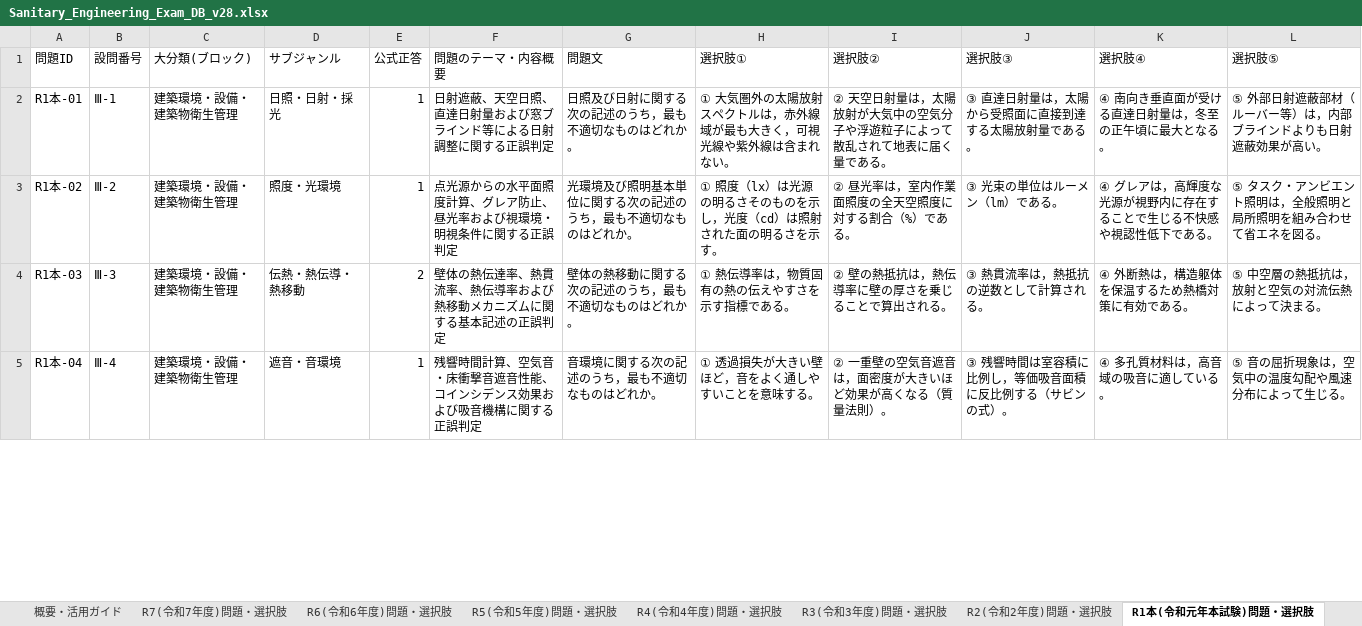
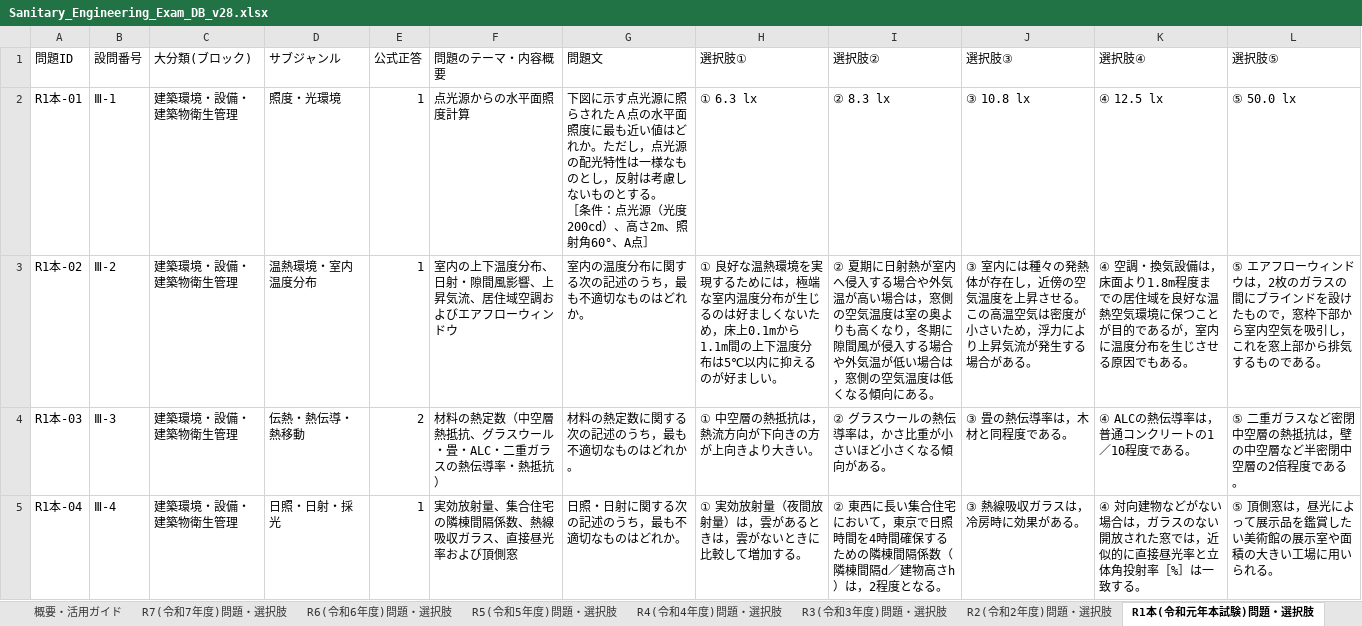
Before and after one commit to akira161/Q, an Excel workbook: Sanitary_Engineering_Exam_DB_v28.xlsx, sheet R1本(令和元年本試験)問題・選択肢, drawn as a sheet; only a part is shown; values as stored, in another font and other column widths than the file's, no cell formats; ↵ is a line break in a cell; the diff covers the shown part only; the diff names each change by its address in the sheet, - before the commit and + after, or states it on an @@ line.

Commit message:
Add files via upload

```diff
--- a/Sanitary_Engineering_Exam_DB_v28.xlsx (sheet R1本(令和元年本試験)問題・選択肢)
+++ b/Sanitary_Engineering_Exam_DB_v28.xlsx (sheet R1本(令和元年本試験)問題・選択肢)
-D2 (サブジャンル): 日照・日射・採光
+D2 (サブジャンル): 照度・光環境
-F2 (問題のテーマ・内容概要): 日射遮蔽、天空日照、直達日射量および窓ブラインド等による日射調整に関する正誤判定
+F2 (問題のテーマ・内容概要): 点光源からの水平面照度計算
-G2 (問題文): 日照及び日射に関する次の記述のうち，最も不適切なものはどれか。
+G2 (問題文): 下図に示す点光源に照らされたＡ点の水平面照度に最も近い値はどれか。ただし，点光源の配光特性は一様なものとし，反射は考慮しないものとする。 ↵ ［条件：点光源（光度200cd）、高さ2m、照射角60°、A点］
-H2 (選択肢①): ① 大気圏外の太陽放射スペクトルは，赤外線域が最も大きく，可視光線や紫外線は含まれない。
+H2 (選択肢①): ① 6.3 lx
-I2 (選択肢②): ② 天空日射量は，太陽放射が大気中の空気分子や浮遊粒子によって散乱されて地表に届く量である。
+I2 (選択肢②): ② 8.3 lx
-J2 (選択肢③): ③ 直達日射量は，太陽から受照面に直接到達する太陽放射量である。
+J2 (選択肢③): ③ 10.8 lx
-K2 (選択肢④): ④ 南向き垂直面が受ける直達日射量は，冬至の正午頃に最大となる。
+K2 (選択肢④): ④ 12.5 lx
-L2 (選択肢⑤): ⑤ 外部日射遮蔽部材（ルーバー等）は，内部ブラインドよりも日射遮蔽効果が高い。
+L2 (選択肢⑤): ⑤ 50.0 lx
-D3 (サブジャンル): 照度・光環境
+D3 (サブジャンル): 温熱環境・室内温度分布
-F3 (問題のテーマ・内容概要): 点光源からの水平面照度計算、グレア防止、昼光率および視環境・明視条件に関する正誤判定
+F3 (問題のテーマ・内容概要): 室内の上下温度分布、日射・隙間風影響、上昇気流、居住域空調およびエアフローウィンドウ
-G3 (問題文): 光環境及び照明基本単位に関する次の記述のうち，最も不適切なものはどれか。
+G3 (問題文): 室内の温度分布に関する次の記述のうち，最も不適切なものはどれか。
-H3 (選択肢①): ① 照度（lx）は光源の明るさそのものを示し，光度（cd）は照射された面の明るさを示す。
+H3 (選択肢①): ① 良好な温熱環境を実現するためには，極端な室内温度分布が生じるのは好ましくないため，床上0.1mから1.1m間の上下温度分布は5℃以内に抑えるのが好ましい。
-I3 (選択肢②): ② 昼光率は，室内作業面照度の全天空照度に対する割合（%）である。
+I3 (選択肢②): ② 夏期に日射熱が室内へ侵入する場合や外気温が高い場合は，窓側の空気温度は室の奥よりも高くなり，冬期に隙間風が侵入する場合や外気温が低い場合は，窓側の空気温度は低くなる傾向にある。
-J3 (選択肢③): ③ 光束の単位はルーメン（lm）である。
+J3 (選択肢③): ③ 室内には種々の発熱体が存在し，近傍の空気温度を上昇させる。この高温空気は密度が小さいため，浮力により上昇気流が発生する場合がある。
-K3 (選択肢④): ④ グレアは，高輝度な光源が視野内に存在することで生じる不快感や視認性低下である。
+K3 (選択肢④): ④ 空調・換気設備は，床面より1.8m程度までの居住域を良好な温熱空気環境に保つことが目的であるが，室内に温度分布を生じさせる原因でもある。
-L3 (選択肢⑤): ⑤ タスク・アンビエント照明は，全般照明と局所照明を組み合わせて省エネを図る。
+L3 (選択肢⑤): ⑤ エアフローウィンドウは，2枚のガラスの間にブラインドを設けたもので，窓枠下部から室内空気を吸引し，これを窓上部から排気するものである。
-F4 (問題のテーマ・内容概要): 壁体の熱伝達率、熱貫流率、熱伝導率および熱移動メカニズムに関する基本記述の正誤判定
+F4 (問題のテーマ・内容概要): 材料の熱定数（中空層熱抵抗、グラスウール・畳・ALC・二重ガラスの熱伝導率・熱抵抗）
-G4 (問題文): 壁体の熱移動に関する次の記述のうち，最も不適切なものはどれか。
+G4 (問題文): 材料の熱定数に関する次の記述のうち，最も不適切なものはどれか。
-H4 (選択肢①): ① 熱伝導率は，物質固有の熱の伝えやすさを示す指標である。
+H4 (選択肢①): ① 中空層の熱抵抗は，熱流方向が下向きの方が上向きより大きい。
-I4 (選択肢②): ② 壁の熱抵抗は，熱伝導率に壁の厚さを乗じることで算出される。
+I4 (選択肢②): ② グラスウールの熱伝導率は，かさ比重が小さいほど小さくなる傾向がある。
-J4 (選択肢③): ③ 熱貫流率は，熱抵抗の逆数として計算される。
+J4 (選択肢③): ③ 畳の熱伝導率は，木材と同程度である。
-K4 (選択肢④): ④ 外断熱は，構造躯体を保温するため熱橋対策に有効である。
+K4 (選択肢④): ④ ALCの熱伝導率は，普通コンクリートの1／10程度である。
-L4 (選択肢⑤): ⑤ 中空層の熱抵抗は，放射と空気の対流伝熱によって決まる。
+L4 (選択肢⑤): ⑤ 二重ガラスなど密閉中空層の熱抵抗は，壁の中空層など半密閉中空層の2倍程度である。
-D5 (サブジャンル): 遮音・音環境
+D5 (サブジャンル): 日照・日射・採光
-F5 (問題のテーマ・内容概要): 残響時間計算、空気音・床衝撃音遮音性能、コインシデンス効果および吸音機構に関する正誤判定
+F5 (問題のテーマ・内容概要): 実効放射量、集合住宅の隣棟間隔係数、熱線吸収ガラス、直接昼光率および頂側窓
-G5 (問題文): 音環境に関する次の記述のうち，最も不適切なものはどれか。
+G5 (問題文): 日照・日射に関する次の記述のうち，最も不適切なものはどれか。
-H5 (選択肢①): ① 透過損失が大きい壁ほど，音をよく通しやすいことを意味する。
+H5 (選択肢①): ① 実効放射量（夜間放射量）は，雲があるときは，雲がないときに比較して増加する。
-I5 (選択肢②): ② 一重壁の空気音遮音は，面密度が大きいほど効果が高くなる（質量法則）。
+I5 (選択肢②): ② 東西に長い集合住宅において，東京で日照時間を4時間確保するための隣棟間隔係数（隣棟間隔d／建物高さh）は，2程度となる。
-J5 (選択肢③): ③ 残響時間は室容積に比例し，等価吸音面積に反比例する（サビンの式）。
+J5 (選択肢③): ③ 熱線吸収ガラスは，冷房時に効果がある。
-K5 (選択肢④): ④ 多孔質材料は，高音域の吸音に適している。
+K5 (選択肢④): ④ 対向建物などがない場合は，ガラスのない開放された窓では，近似的に直接昼光率と立体角投射率［%］は一致する。
-L5 (選択肢⑤): ⑤ 音の屈折現象は，空気中の温度勾配や風速分布によって生じる。
+L5 (選択肢⑤): ⑤ 頂側窓は，昼光によって展示品を鑑賞したい美術館の展示室や面積の大きい工場に用いられる。
```
Also changed, not shown: 260 edited cells elsewhere in this sheet, sheet 過去問マスターDB, cell formats.
